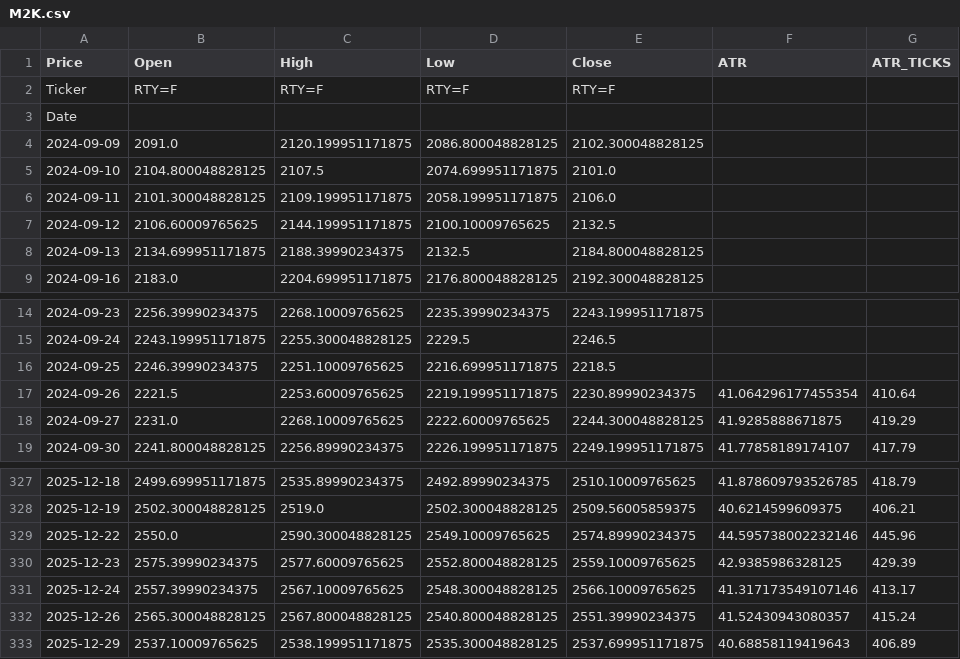
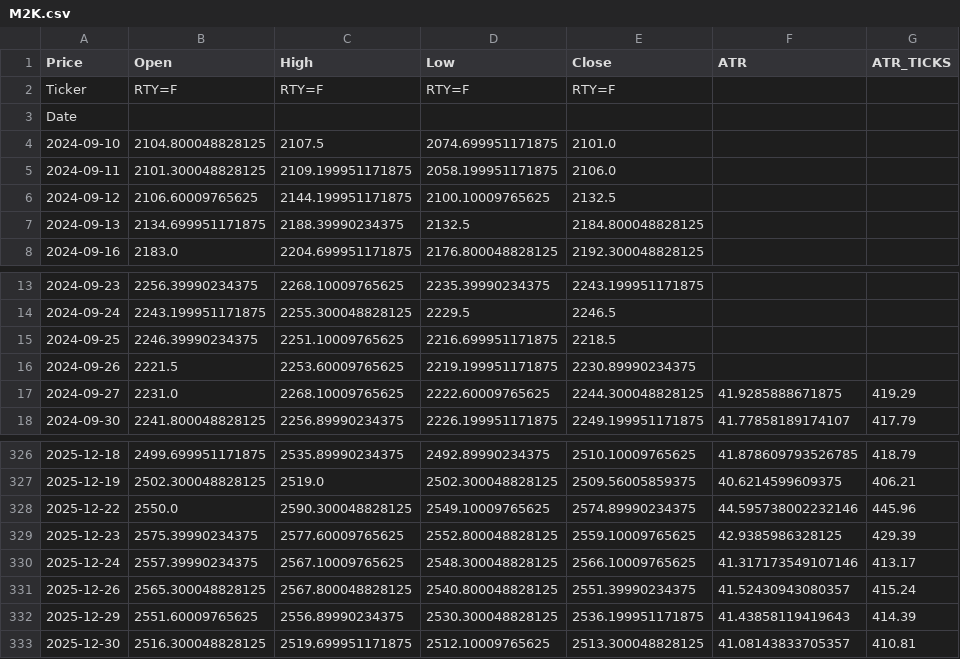
Before and after one commit to tusiklavan13/QuickLot, a CSV file: history/M2K.csv, drawn as a sheet; only a part is shown, gaps mark what is left out.

```diff
--- a/history/M2K.csv
+++ b/history/M2K.csv
@@ -3,3 +3,2 @@ Ticker,RTY=F,RTY=F,RTY=F,RTY=F,,
 Date,,,,,,
-2024-09-09,2091.0,2120.199951171875,2086.800048828125,2102.300048828125,,
 2024-09-10,2104.800048828125,2107.5,2074.699951171875,2101.0,,
@@ -16,3 +15,3 @@ Date,,,,,,
 2024-09-25,2246.39990234375,2251.10009765625,2216.699951171875,2218.5,,
-2024-09-26,2221.5,2253.60009765625,2219.199951171875,2230.89990234375,41.064296177455354,410.64
+2024-09-26,2221.5,2253.60009765625,2219.199951171875,2230.89990234375,,
 2024-09-27,2231.0,2268.10009765625,2222.60009765625,2244.300048828125,41.9285888671875,419.29
@@ -332,2 +331,3 @@ Date,,,,,,
 2025-12-26,2565.300048828125,2567.800048828125,2540.800048828125,2551.39990234375,41.52430943080357,415.24
-2025-12-29,2537.10009765625,2538.199951171875,2535.300048828125,2537.699951171875,40.68858119419643,406.89
+2025-12-29,2551.60009765625,2556.89990234375,2530.300048828125,2536.199951171875,41.43858119419643,414.39
+2025-12-30,2516.300048828125,2519.699951171875,2512.10009765625,2513.300048828125,41.08143833705357,410.81
```
Also changed, not shown: history/GC.csv, history/MGC.csv, 16 other files.
